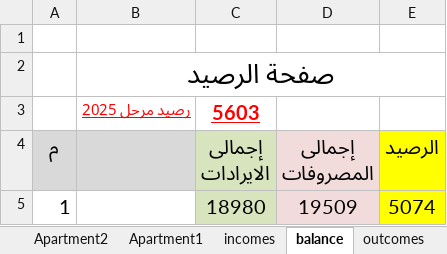
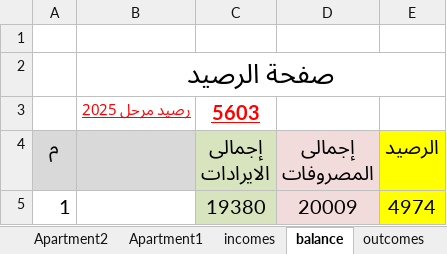
Before and after one commit to lamiaabakry1/seyana2024, an Excel workbook: Book2025.xlsx, sheet balance, drawn as a sheet; values as stored, in another font and other column widths than the file's, no borders; removed rows and columns are numbered as before the commit, all else as after; the diff names each change by its address in the sheet, - before the commit and + after, or states it on an @@ line.

```diff
--- a/Book2025.xlsx (sheet balance)
+++ b/Book2025.xlsx (sheet balance)
-row 5: 1 |  | 18980 | 19509 | 5074
+row 5: 1 |  | 19380 | 20009 | 4974
```
Also changed, not shown: sheet incomes, sheet payments, sheet outcomes, sheet Apartment4, sheet Apartment7, sheet Monthly_payments, 1 more sheet, charts or pictures.
